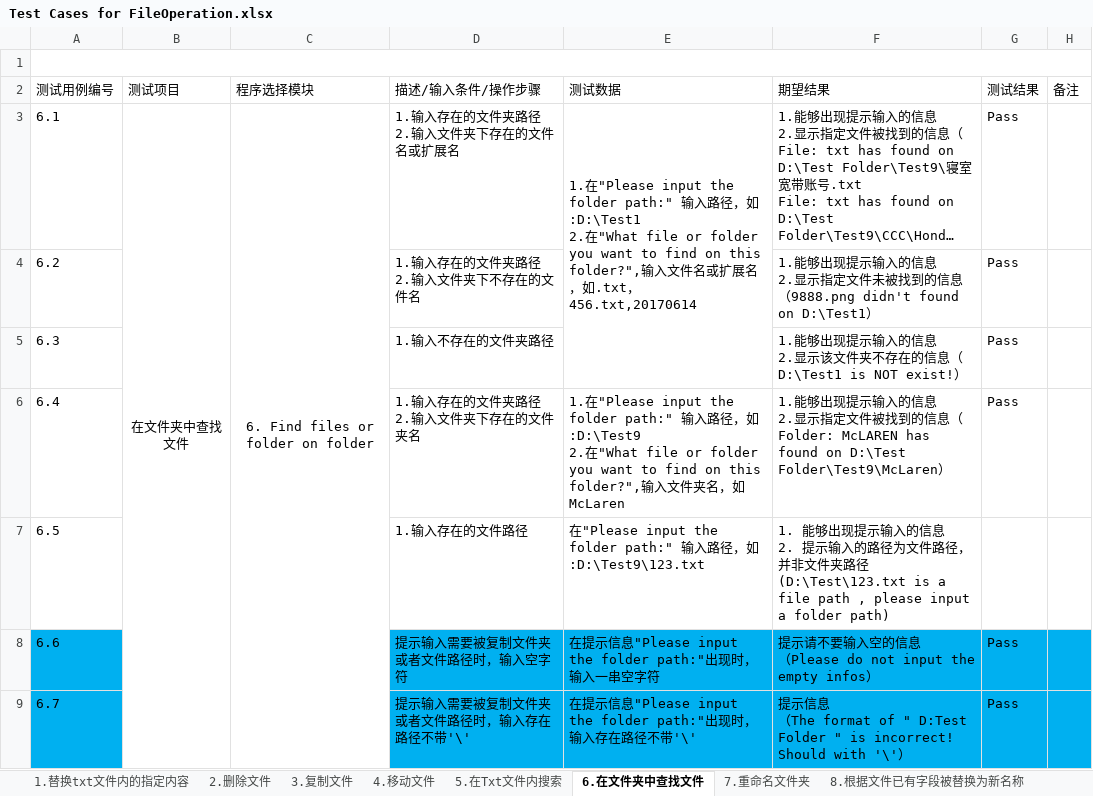
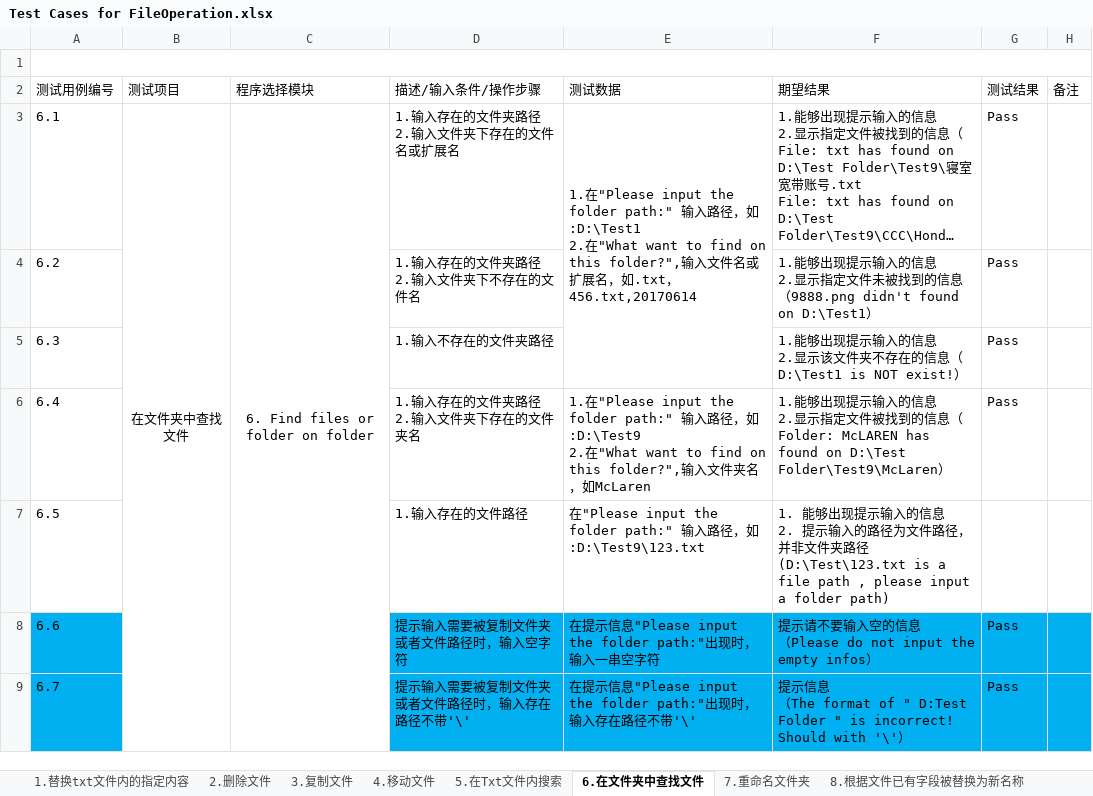
Before and after one commit to Eason0731/LegacyPython2, an Excel workbook: src/MyItems/Documents/Test Cases for FileOperation.xlsx, sheet 6.在文件夹中查找文件, drawn as a sheet; only a part is shown; long unchanged cells end in …; values as stored, in another font and other column widths than the file's, no borders; the diff names each change by its address in the sheet, - before the commit and + after, or states it on an @@ line.

Commit message:
Update the test cases file of FilOperation as hint message updated on Function 6

```diff
--- a/src/MyItems/Documents/Test Cases for FileOperation.xlsx (sheet 6.在文件夹中查找文件)
+++ b/src/MyItems/Documents/Test Cases for FileOperation.xlsx (sheet 6.在文件夹中查找文件)
-E3 (测试数据): …在"What file or folder you want to…
+E3 (测试数据): …在"What want to…
-E6 (测试数据): …在"What file or folder you want to…
+E6 (测试数据): …在"What want to…
```
